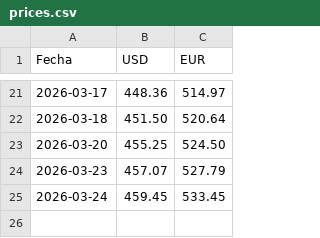
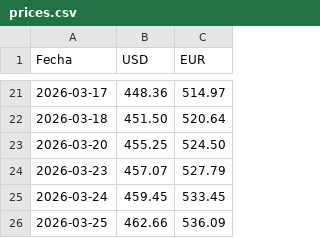
Before and after one commit to Abrahanq/bcv-price, a CSV file: prices.csv, drawn as a sheet; only a part is shown, gaps mark what is left out.

```diff
--- a/prices.csv
+++ b/prices.csv
@@ -25 +25,2 @@ Fecha,USD,EUR
 2026-03-24,459.45,533.45
+2026-03-25,462.66,536.09
```
Also changed, not shown: 1 other file.
